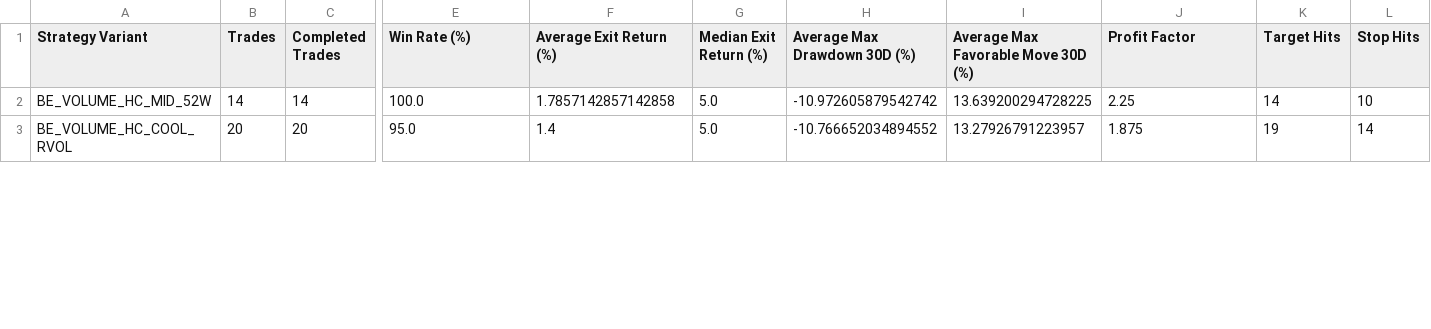
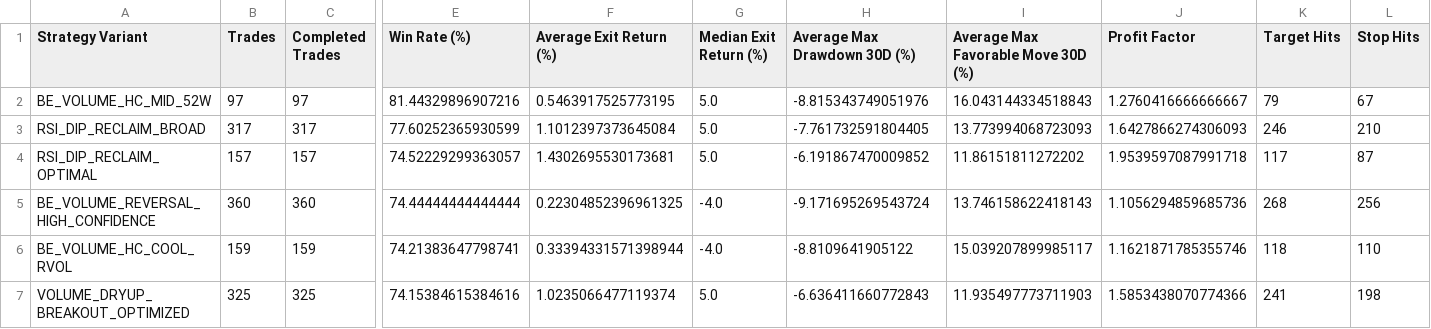
Before and after one commit to 4arjun/Stock-Automator2.0, a CSV file: strategy_discovery_summary.csv, drawn as a sheet; only a part is shown, gaps mark what is left out; addresses are those after the commit; rows hold the shown columns only; the diff covers the shown part only; the diff names each change by its address in the sheet, - before the commit and + after, or states it on an @@ line.

Commit message:
backtest values

```diff
--- a/strategy_discovery_summary.csv
+++ b/strategy_discovery_summary.csv
-B2 (Trades): 14
+B2 (Trades): 97
-C2 (Completed Trades): 14
+C2 (Completed Trades): 97
-E2 (Win Rate (%)): 100.0
+E2 (Win Rate (%)): 81.44329896907216
-F2 (Average Exit Return (%)): 1.7857142857142858
+F2 (Average Exit Return (%)): 0.5463917525773195
-H2 (Average Max Drawdown 30D (%)): -10.972605879542742
+H2 (Average Max Drawdown 30D (%)): -8.815343749051976
-I2: 13.639200294728225
+I2: 16.043144334518843
-J2 (Profit Factor): 2.25
+J2 (Profit Factor): 1.2760416666666667
-K2 (Target Hits): 14
+K2 (Target Hits): 79
-L2 (Stop Hits): 10
+L2 (Stop Hits): 67
+row 3: RSI_DIP_RECLAIM_BROAD | 317 | 317 | 77.60252365930599 | 1.1012397373645084 | 5.0 | -7.761732591804405 | 13.773994068723093 | 1.6427866274306093 | 246 | 210
+row 4: RSI_DIP_RECLAIM_OPTIMAL | 157 | 157 | 74.52229299363057 | 1.4302695530173681 | 5.0 | -6.191867470009852 | 11.86151811272202 | 1.9539597087991718 | 117 | 87
+row 5: BE_VOLUME_REVERSAL_HIGH_CONFIDENCE | 360 | 360 | 74.44444444444444 | 0.22304852396961325 | -4.0 | -9.171695269543724 | 13.746158622418143 | 1.1056294859685736 | 268 | 256
-B6 (Trades): 20
+B6 (Trades): 159
-C6 (Completed Trades): 20
+C6 (Completed Trades): 159
-E6 (Win Rate (%)): 95.0
+E6 (Win Rate (%)): 74.21383647798741
-F6 (Average Exit Return (%)): 1.4
+F6 (Average Exit Return (%)): 0.33394331571398944
-G6 (Median Exit Return (%)): 5.0
+G6 (Median Exit Return (%)): -4.0
-H6 (Average Max Drawdown 30D (%)): -10.766652034894552
+H6 (Average Max Drawdown 30D (%)): -8.8109641905122
-I6: 13.27926791223957
+I6: 15.039207899985117
-J6 (Profit Factor): 1.875
+J6 (Profit Factor): 1.1621871785355746
-K6 (Target Hits): 19
+K6 (Target Hits): 118
-L6 (Stop Hits): 14
+L6 (Stop Hits): 110
+row 7: VOLUME_DRYUP_BREAKOUT_OPTIMIZED | 325 | 325 | 74.15384615384616 | 1.0235066477119374 | 5.0 | -6.636411660772843 | 11.935497773711903 | 1.5853438070774366 | 241 | 198
```
Also changed, not shown: 2 added rows, 6 removed rows and 20 edited cells elsewhere in this file, 2 other files.
